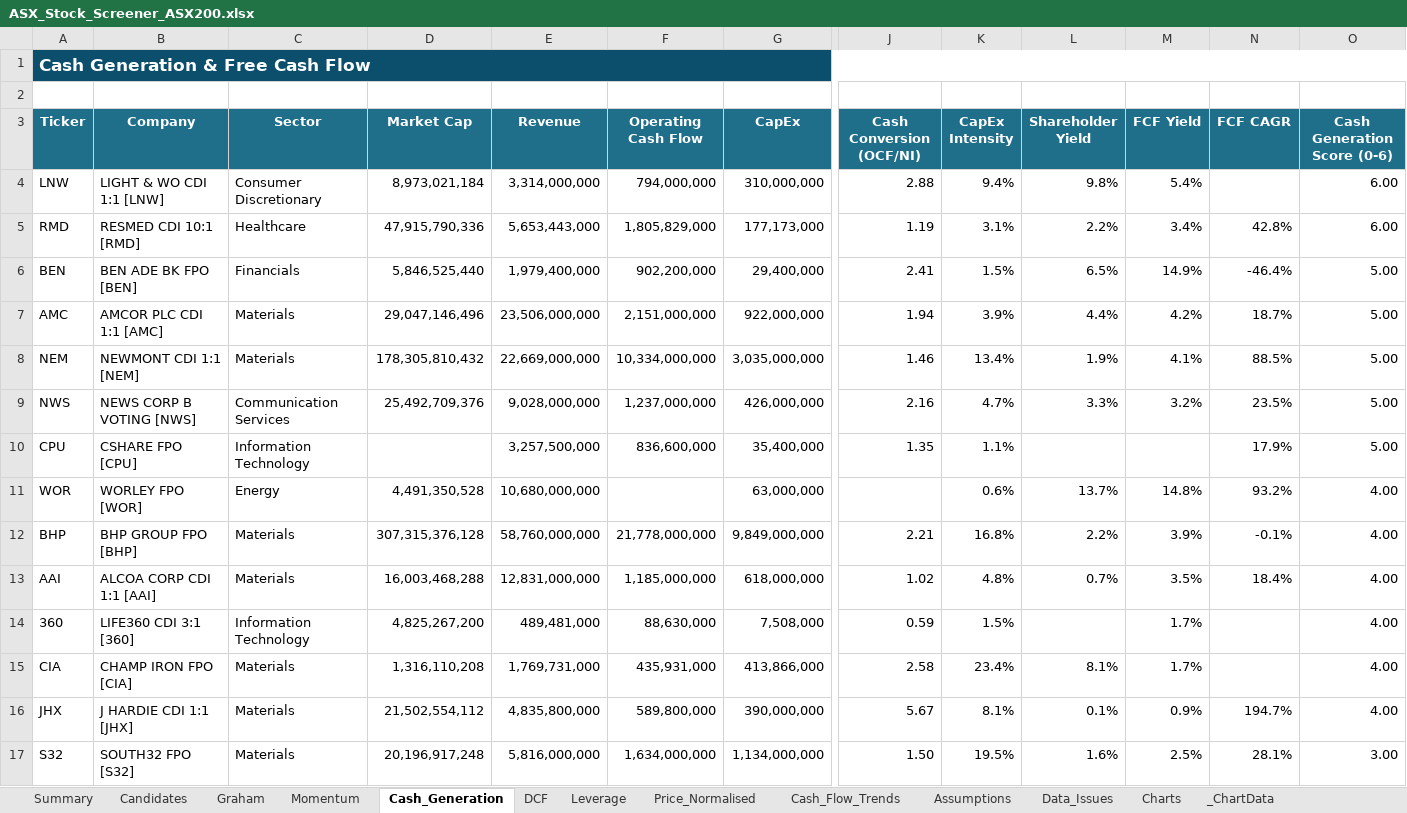
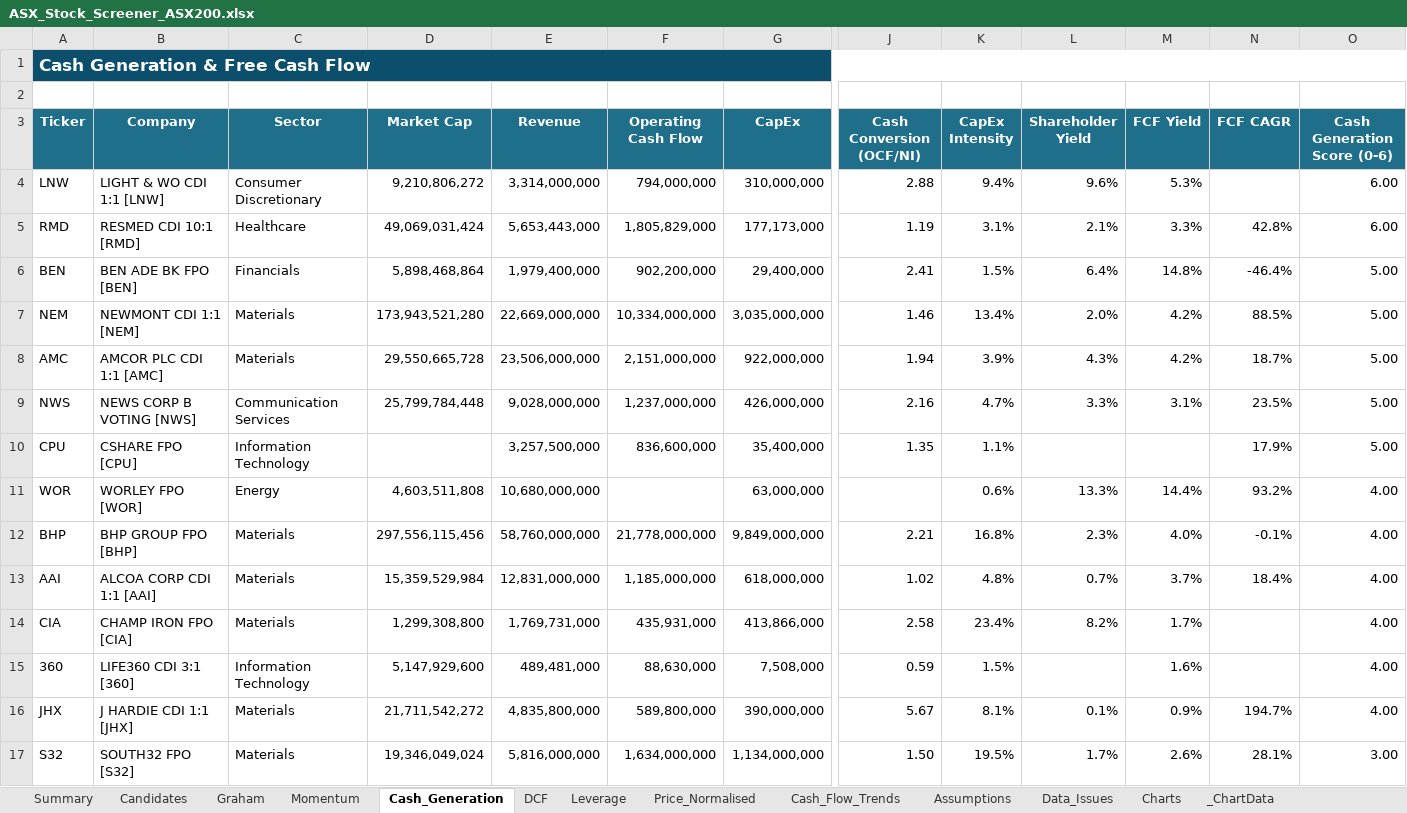
Before and after one commit to douglasmcintyre3-code/trading, an Excel workbook: latest/ASX_Stock_Screener_ASX200.xlsx, sheet Cash_Generation, drawn as a sheet; only a part is shown, gaps mark what is left out; values as stored, in another font and other column widths than the file's, no borders; conditional formats not drawn; removed rows and columns are numbered as before the commit, all else as after; rows hold the shown columns only; the diff covers the shown part only; the diff names each change by its address in the sheet, - before the commit and + after, or states it on an @@ line.

```diff
--- a/latest/ASX_Stock_Screener_ASX200.xlsx (sheet Cash_Generation)
+++ b/latest/ASX_Stock_Screener_ASX200.xlsx (sheet Cash_Generation)
-D4 (Market Cap): 8,973,021,184
+D4 (Market Cap): 9,210,806,272
-L4 (Shareholder Yield): 9.8%
+L4 (Shareholder Yield): 9.6%
-M4 (FCF Yield): 5.4%
+M4 (FCF Yield): 5.3%
-D5 (Market Cap): 47,915,790,336
+D5 (Market Cap): 49,069,031,424
-L5 (Shareholder Yield): 2.2%
+L5 (Shareholder Yield): 2.1%
-M5 (FCF Yield): 3.4%
+M5 (FCF Yield): 3.3%
-D6 (Market Cap): 5,846,525,440
+D6 (Market Cap): 5,898,468,864
-L6 (Shareholder Yield): 6.5%
+L6 (Shareholder Yield): 6.4%
-M6 (FCF Yield): 14.9%
+M6 (FCF Yield): 14.8%
+row 7: NEM | NEWMONT CDI 1:1 [NEM] | Materials | 173,943,521,280 | 22,669,000,000 | 10,334,000,000 | 3,035,000,000 | 1.46 | 13.4% | 2.0% | 4.2% | 88.5% | 5.00
-D8 (Market Cap): 29,047,146,496
+D8 (Market Cap): 29,550,665,728
-L8 (Shareholder Yield): 4.4%
+L8 (Shareholder Yield): 4.3%
-row 8: NEM | NEWMONT CDI 1:1 [NEM] | Materials | 178,305,810,432 | 22,669,000,000 | 10,334,000,000 | 3,035,000,000 | 1.46 | 13.4% | 1.9% | 4.1% | 88.5% | 5.00
-D9 (Market Cap): 25,492,709,376
+D9 (Market Cap): 25,799,784,448
-M9 (FCF Yield): 3.2%
+M9 (FCF Yield): 3.1%
-D11 (Market Cap): 4,491,350,528
+D11 (Market Cap): 4,603,511,808
-L11 (Shareholder Yield): 13.7%
+L11 (Shareholder Yield): 13.3%
-M11 (FCF Yield): 14.8%
+M11 (FCF Yield): 14.4%
-D12 (Market Cap): 307,315,376,128
+D12 (Market Cap): 297,556,115,456
-L12 (Shareholder Yield): 2.2%
+L12 (Shareholder Yield): 2.3%
-M12 (FCF Yield): 3.9%
+M12 (FCF Yield): 4.0%
-D13 (Market Cap): 16,003,468,288
+D13 (Market Cap): 15,359,529,984
-M13 (FCF Yield): 3.5%
+M13 (FCF Yield): 3.7%
-row 14: 360 | LIFE360 CDI 3:1 [360] | Information Technology | 4,825,267,200 | 489,481,000 | 88,630,000 | 7,508,000 | 0.59 | 1.5% |  | 1.7% |  | 4.00
-D14 (Market Cap): 1,316,110,208
+D14 (Market Cap): 1,299,308,800
-L14 (Shareholder Yield): 8.1%
+L14 (Shareholder Yield): 8.2%
+row 15: 360 | LIFE360 CDI 3:1 [360] | Information Technology | 5,147,929,600 | 489,481,000 | 88,630,000 | 7,508,000 | 0.59 | 1.5% |  | 1.6% |  | 4.00
-D16 (Market Cap): 21,502,554,112
+D16 (Market Cap): 21,711,542,272
-D17 (Market Cap): 20,196,917,248
+D17 (Market Cap): 19,346,049,024
-L17 (Shareholder Yield): 1.6%
+L17 (Shareholder Yield): 1.7%
-M17 (FCF Yield): 2.5%
+M17 (FCF Yield): 2.6%
```
Also changed, not shown: 63 added rows, 63 removed rows and 139 edited cells elsewhere in this sheet, sheet Price_Normalised, sheet Summary, sheet Momentum, sheet Graham, sheet DCF, sheet Leverage, 3 more sheets, charts or pictures, 3 other files.
